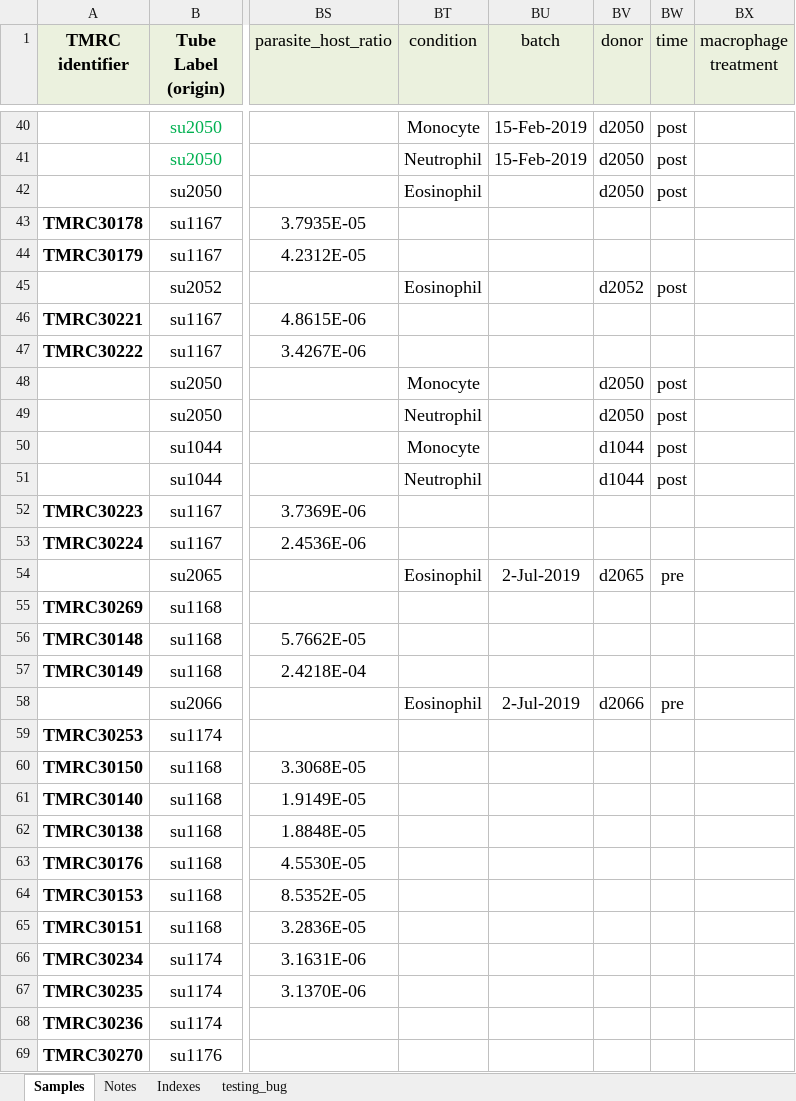
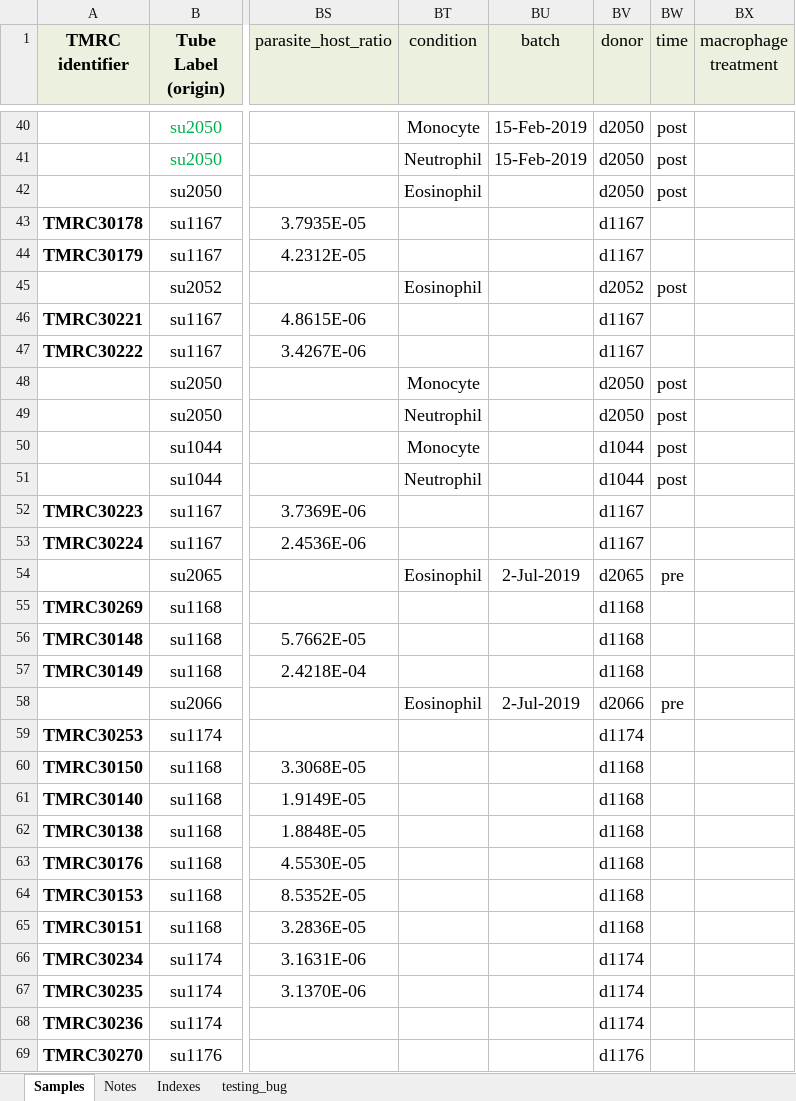
Before and after one commit to elsayed-lab/cure_fail_host_analyses, an Excel workbook: data/sample_sheets/tmrc3_samples.xlsx, sheet Samples, drawn as a sheet; only a part is shown, gaps mark what is left out; values as stored, in another font and other column widths than the file's, no borders; charts and pictures and conditional formats not drawn; the diff covers the shown part only; the diff names each change by its address in the sheet, - before the commit and + after, or states it on an @@ line.

Commit message:
Addition of dream, partial reoranization.

```diff
--- a/data/sample_sheets/tmrc3_samples.xlsx (sheet Samples)
+++ b/data/sample_sheets/tmrc3_samples.xlsx (sheet Samples)
-BV43:BV44 (donor): (empty)
+BV43:BV44 (donor): d1167
-BV46:BV47 (donor): (empty)
+BV46:BV47 (donor): d1167
-BV52:BV53 (donor): (empty)
+BV52:BV53 (donor): d1167
-BV55:BV57 (donor): (empty)
+BV55:BV57 (donor): d1168
-BV59 (donor): (empty)
+BV59 (donor): d1174
-BV60:BV65 (donor): (empty)
+BV60:BV65 (donor): d1168
-BV66:BV68 (donor): (empty)
+BV66:BV68 (donor): d1174
-BV69 (donor): (empty)
+BV69 (donor): d1176
```
Also changed, not shown: 78 edited cells and cell formats elsewhere in this sheet, charts or pictures, 13 other files.
